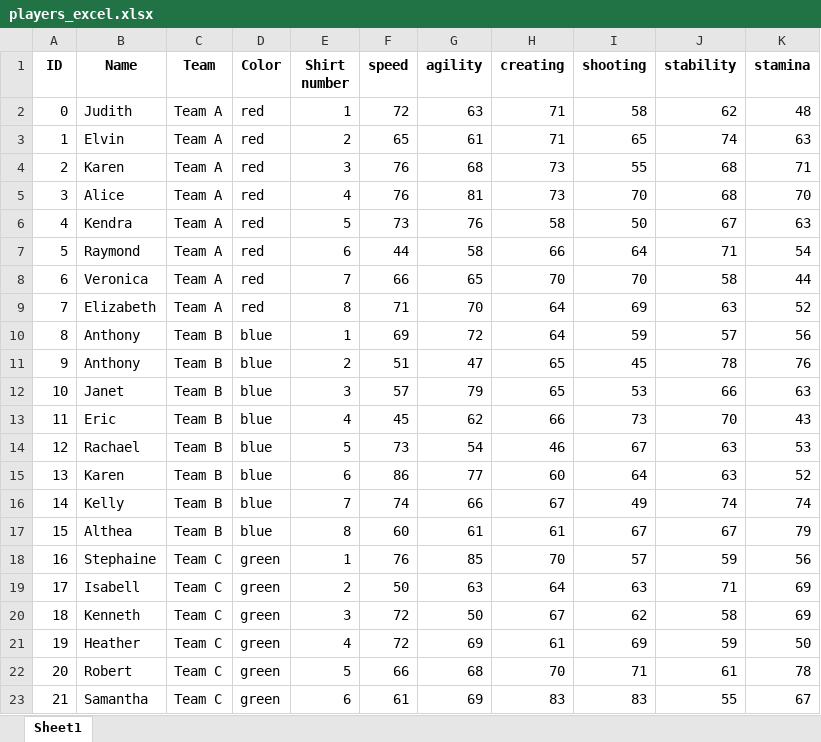
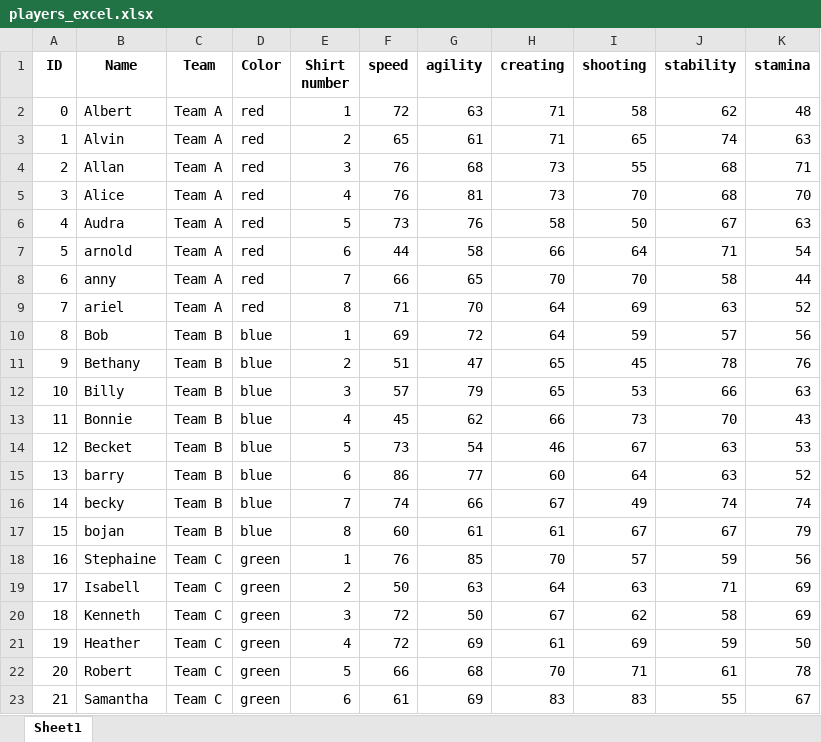
Before and after one commit to gomeadler/discball, an Excel workbook: players_excel.xlsx, sheet Sheet1, drawn as a sheet; only a part is shown; values as stored, in another font and other column widths than the file's, no borders; the diff names each change by its address in the sheet, - before the commit and + after, or states it on an @@ line.

```diff
--- a/players_excel.xlsx (sheet Sheet1)
+++ b/players_excel.xlsx (sheet Sheet1)
-B2 (Name): Judith
+B2 (Name): Albert
-B3 (Name): Elvin
+B3 (Name): Alvin
-B4 (Name): Karen
+B4 (Name): Allan
-B6 (Name): Kendra
+B6 (Name): Audra
-B7 (Name): Raymond
+B7 (Name): arnold
-B8 (Name): Veronica
+B8 (Name): anny
-B9 (Name): Elizabeth
+B9 (Name): ariel
-B10 (Name): Anthony
+B10 (Name): Bob
-B11 (Name): Anthony
+B11 (Name): Bethany
-B12 (Name): Janet
+B12 (Name): Billy
-B13 (Name): Eric
+B13 (Name): Bonnie
-B14 (Name): Rachael
+B14 (Name): Becket
-B15 (Name): Karen
+B15 (Name): barry
-B16 (Name): Kelly
+B16 (Name): becky
-B17 (Name): Althea
+B17 (Name): bojan
```
Also changed, not shown: 4 other files.
